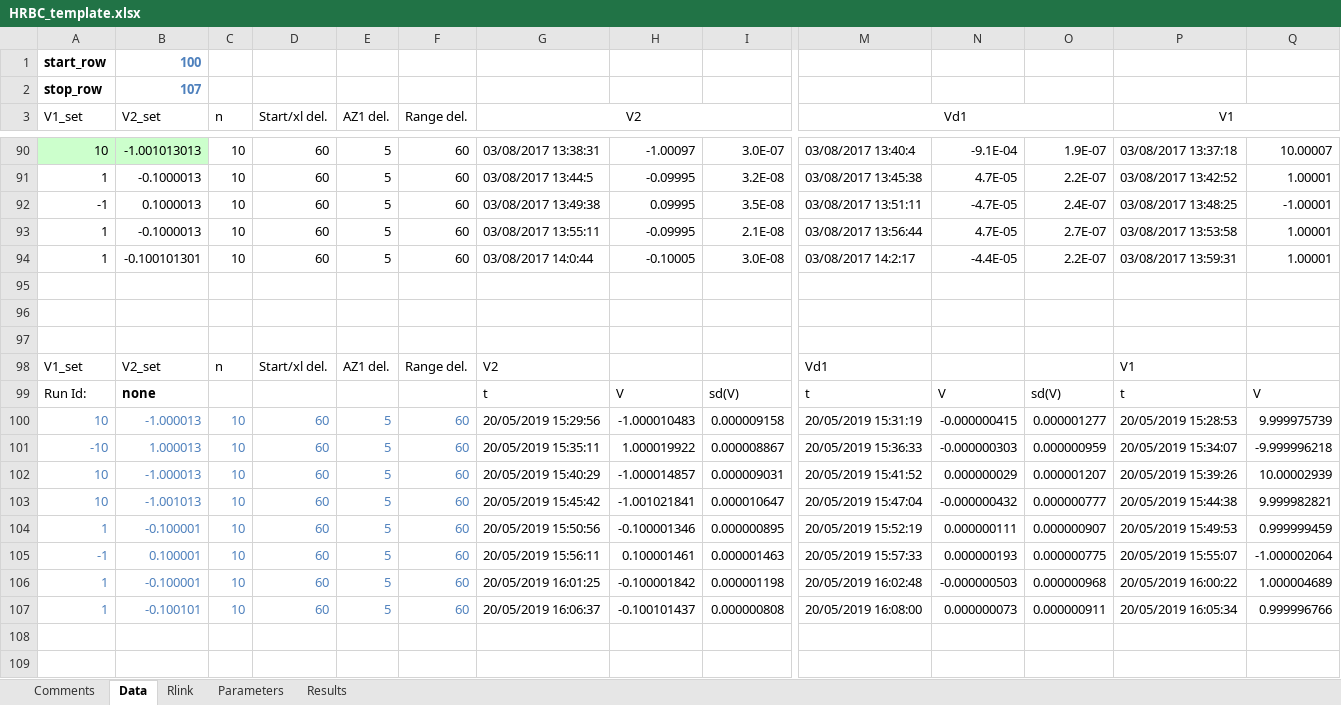
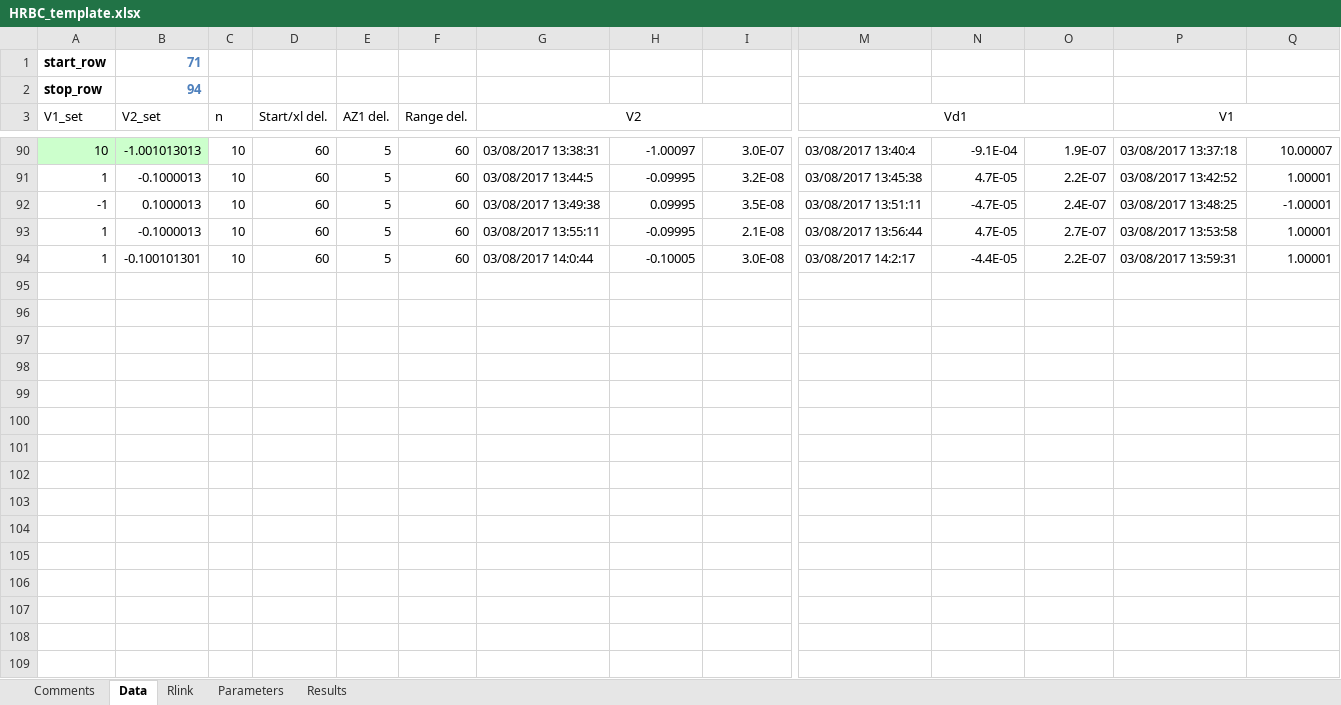
Before and after one commit to tblawson/HRBC, an Excel workbook: HRBC_template.xlsx, sheet Data, drawn as a sheet; only a part is shown, gaps mark what is left out; values as stored, in another font and other column widths than the file's, no borders; rows hold the shown columns only; the diff names each change by its address in the sheet, - before the commit and + after, or states it on an @@ line.

Commit message:
Update HRBC_template.xlsx
No actual changes (except XL file)

```diff
--- a/HRBC_template.xlsx (sheet Data)
+++ b/HRBC_template.xlsx (sheet Data)
-B1 (V2_set): 100
+B1 (V2_set): 71
-B2 (V2_set): 107
+B2 (V2_set): 94
-row 95: (empty)
-row 96: (empty)
-row 97: (empty)
-row 98: V1_set | V2_set | n | Start/xl del. | AZ1 del. | Range del. | V2 |  |  | Vd1 |  |  | V1
-row 99: Run Id: | none |  |  |  |  | t | V | sd(V) | t | V | sd(V) | t | V
-row 100: 10 | -1.000013 | 10 | 60 | 5 | 60 | 20/05/2019 15:29:56 | -1.000010483 | 0.000009158 | 20/05/2019 15:31:19 | -0.000000415 | 0.000001277 | 20/05/2019 15:28:53 | 9.999975739
-row 101: -10 | 1.000013 | 10 | 60 | 5 | 60 | 20/05/2019 15:35:11 | 1.000019922 | 0.000008867 | 20/05/2019 15:36:33 | -0.000000303 | 0.000000959 | 20/05/2019 15:34:07 | -9.999996218
-row 102: 10 | -1.000013 | 10 | 60 | 5 | 60 | 20/05/2019 15:40:29 | -1.000014857 | 0.000009031 | 20/05/2019 15:41:52 | 0.000000029 | 0.000001207 | 20/05/2019 15:39:26 | 10.00002939
-row 103: 10 | -1.001013 | 10 | 60 | 5 | 60 | 20/05/2019 15:45:42 | -1.001021841 | 0.000010647 | 20/05/2019 15:47:04 | -0.000000432 | 0.000000777 | 20/05/2019 15:44:38 | 9.999982821
-row 104: 1 | -0.100001 | 10 | 60 | 5 | 60 | 20/05/2019 15:50:56 | -0.100001346 | 0.000000895 | 20/05/2019 15:52:19 | 0.000000111 | 0.000000907 | 20/05/2019 15:49:53 | 0.999999459
-row 105: -1 | 0.100001 | 10 | 60 | 5 | 60 | 20/05/2019 15:56:11 | 0.100001461 | 0.000001463 | 20/05/2019 15:57:33 | 0.000000193 | 0.000000775 | 20/05/2019 15:55:07 | -1.000002064
-row 106: 1 | -0.100001 | 10 | 60 | 5 | 60 | 20/05/2019 16:01:25 | -0.100001842 | 0.000001198 | 20/05/2019 16:02:48 | -0.000000503 | 0.000000968 | 20/05/2019 16:00:22 | 1.000004689
-row 107: 1 | -0.100101 | 10 | 60 | 5 | 60 | 20/05/2019 16:06:37 | -0.100101437 | 0.000000808 | 20/05/2019 16:08:00 | 0.000000073 | 0.000000911 | 20/05/2019 16:05:34 | 0.999996766
-row 108: (empty)
-row 109: (empty)
```
Also changed, not shown: sheet Parameters, sheet Comments.
